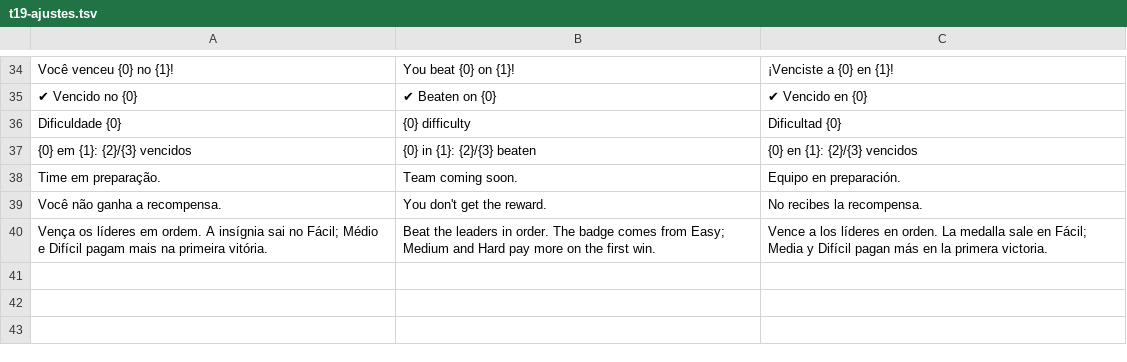
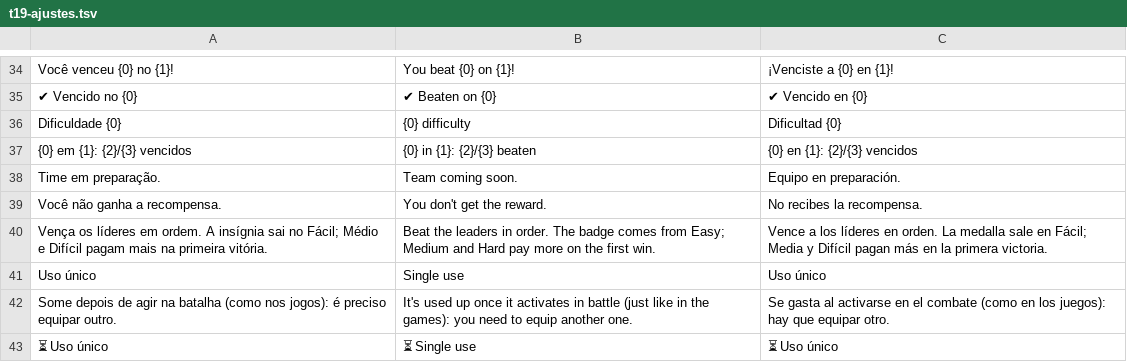
Before and after one commit to ohtoken1/PokeOrigins, a TSV file: scripts/idiomas/t19-ajustes.tsv, drawn as a sheet; only a part is shown, gaps mark what is left out; the diff names each change by its address in the sheet, - before the commit and + after, or states it on an @@ line.

```diff
--- a/scripts/idiomas/t19-ajustes.tsv
+++ b/scripts/idiomas/t19-ajustes.tsv
+row 41: Uso único | Single use | Uso único
+row 42: Some depois de agir na batalha (como nos jogos): é preciso equipar outro. | It's used up once it activates in battle (just like in the games): you need to equip another one. | Se gasta al activarse en el combate (como en los juegos): hay que equipar otro.
+row 43: ⏳ Uso único | ⏳ Single use | ⏳ Uso único
```
Also changed, not shown: scripts/idiomas/t21-tutorial.tsv, scripts/idiomas/t22-lugares-cidade.tsv, 20 other files.
